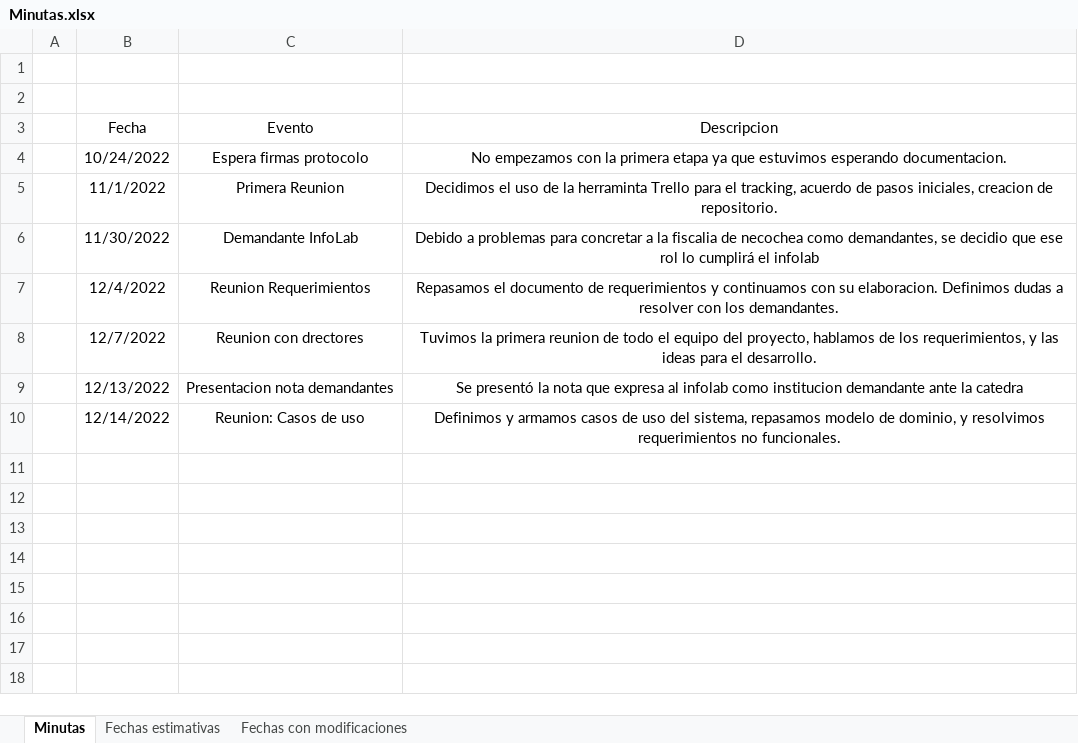
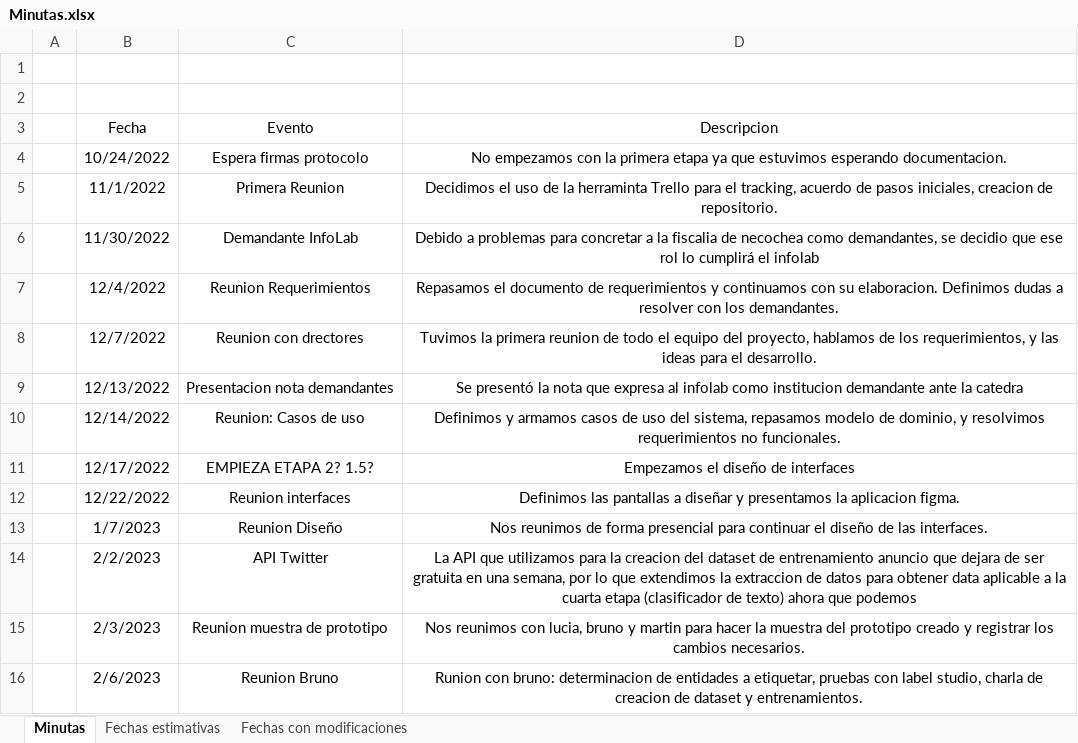
Before and after one commit to valenfernandez/Proyecto-Final, an Excel workbook: Minutas.xlsx, sheet Minutas, drawn as a sheet; values as stored, in another font and other column widths than the file's, no borders; table styles not drawn; the diff names each change by its address in the sheet, - before the commit and + after, or states it on an @@ line.

Commit message:
update: minutas y backup tiempo

```diff
--- a/Minutas.xlsx (sheet Minutas)
+++ b/Minutas.xlsx (sheet Minutas)
+row 11:  | 12/17/2022 | EMPIEZA ETAPA 2? 1.5? | Empezamos el diseño de interfaces
+row 12:  | 12/22/2022 | Reunion interfaces | Definimos las pantallas a diseñar y presentamos la aplicacion figma.
+row 13:  | 1/7/2023 | Reunion Diseño | Nos reunimos de forma presencial para continuar el diseño de las interfaces.
+row 14:  | 2/2/2023 | API Twitter | La API que utilizamos para la creacion del dataset de entrenamiento anuncio que dejara de ser gratuita en una semana, por lo que extendimos la extraccion de datos para obtener data aplicable a la cuarta etapa (clasificador de texto) ahora que podemos
+row 15:  | 2/3/2023 | Reunion muestra de prototipo | Nos reunimos con lucia, bruno y martin para hacer la muestra del prototipo creado y registrar los cambios necesarios.
+row 16:  | 2/6/2023 | Reunion Bruno | Runion con bruno: determinacion de entidades a etiquetar, pruebas con label studio, charla de creacion de dataset y entrenamientos.
```
Also changed, not shown: sheet Fechas con modificaciones.
